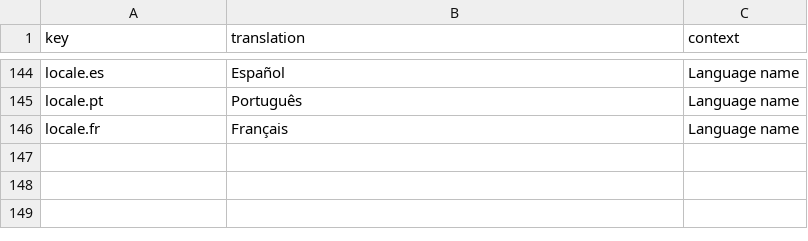
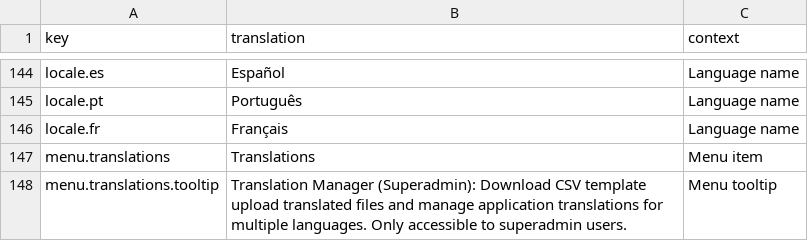
Before and after one commit to IgnacioFernandezSoriano/ONEMS, a CSV file: public/locales/en.csv, drawn as a sheet; only a part is shown, gaps mark what is left out.

Commit message:
feat: Move language selector to user management and add translations menu
- Remove language selector from sidebar
- Add preferred_language field to user management form
- Translate sidebar menus to Spanish (en.csv and es.csv)
- Add Translations menu item in Superadmin section
- Users can now set language preference per user in admin panel

```diff
--- a/public/locales/en.csv
+++ b/public/locales/en.csv
@@ -146 +146,3 @@ locale.pt,Português,Language name
 locale.fr,Français,Language name
+menu.translations,Translations,Menu item
+menu.translations.tooltip,Translation Manager (Superadmin): Download CSV template upload translated files and manage application translations for multiple languages. Only accessible to superadmin users.,Menu tooltip
```
Also changed, not shown: 5 other files.
